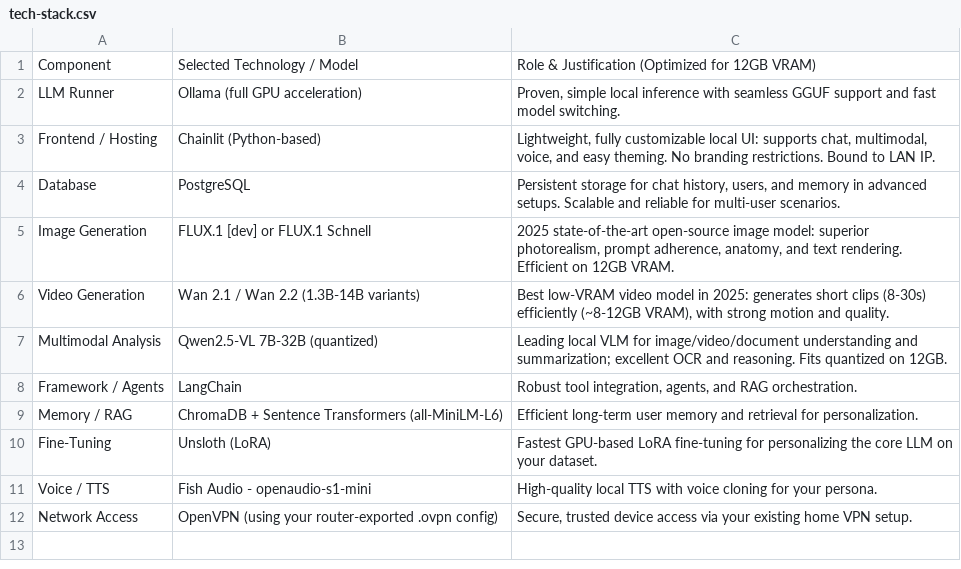
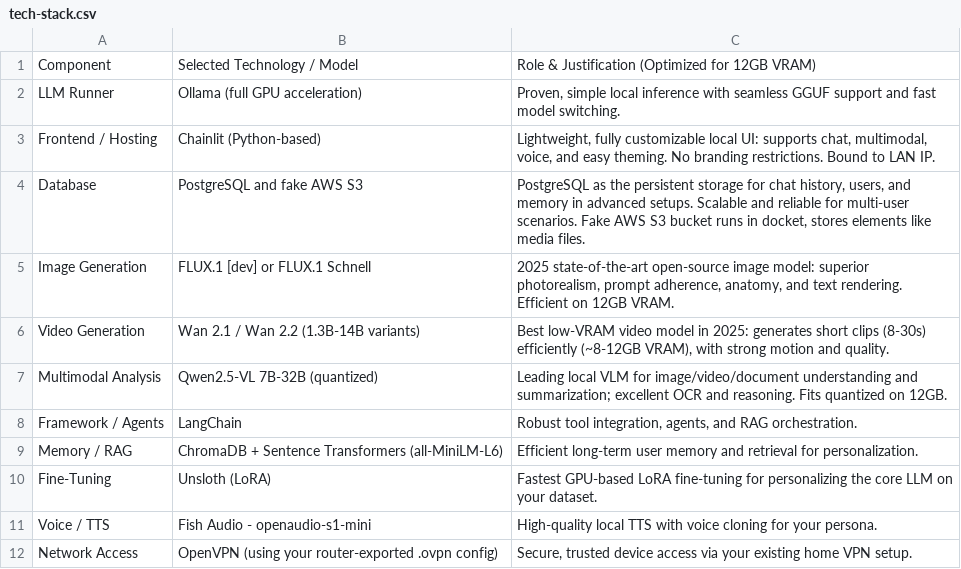
Before and after one commit to antonblaise/persona-ai, a CSV file: documentation/tech-stack.csv, drawn as a sheet.

Commit message:
docs: restructure README and refine chat response handling
- Restructure README stages for clarity, separating database setup (Stage 4) from persona customization (Stage 5)
- Update roadmap documentation and tech stack details to reflect new stage structure
- Improve chat response handling in `app.py`:
  - Add robust token streaming logic supporting both thought process and response content
  - Handle both streaming and non-streaming Ollama responses consistently
  - Fix thinking step creation and display when thought process is enabled
  - Properly separate thinking content from response content in chat history
- Remove unused `insert_emotions` helper function from `lib/helper_functions.py`
- Update default context length setting from 128k to 32k
- Added new utility script `generate_commit_message.py`.

```diff
--- a/documentation/tech-stack.csv
+++ b/documentation/tech-stack.csv
@@ -3,3 +3,3 @@ LLM Runner,Ollama (full GPU acceleration),"Proven, simple local inference with s
 Frontend / Hosting,Chainlit (Python-based),"Lightweight, fully customizable local UI: supports chat, multimodal, voice, and easy theming. No branding restrictions. Bound to LAN IP."
-Database,PostgreSQL,"Persistent storage for chat history, users, and memory in advanced setups. Scalable and reliable for multi-user scenarios."
+Database,PostgreSQL and fake AWS S3,"PostgreSQL as the persistent storage for chat history, users, and memory in advanced setups. Scalable and reliable for multi-user scenarios. Fake AWS S3 bucket runs in docket, stores elements like media files."
 Image Generation,FLUX.1 [dev] or FLUX.1 Schnell,"2025 state-of-the-art open-source image model: superior photorealism, prompt adherence, anatomy, and text rendering. Efficient on 12GB VRAM."
```
Also changed, not shown: 5 other files.
